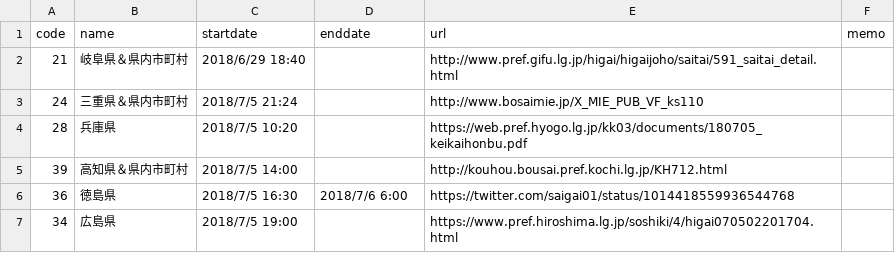
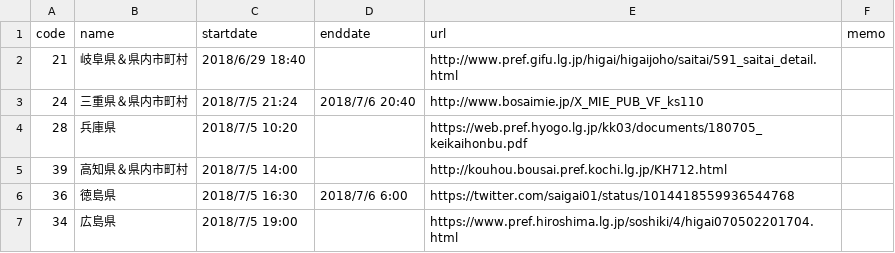
Before and after one commit to tosseto/201807heavyrain, a CSV file: DisasterCountermeasuresOffice.csv, drawn as a sheet; only a part is shown.

Commit message:
Update DisasterCountermeasuresOffice.csv

```diff
--- a/DisasterCountermeasuresOffice.csv
+++ b/DisasterCountermeasuresOffice.csv
@@ -2,3 +2,3 @@
 21,岐阜県＆県内市町村,2018/6/29 18:40,,http://www.pref.gifu.lg.jp/higai/higaijoho/saitai/591_saitai_detail.html,
-24,三重県＆県内市町村,2018/7/5 21:24,,http://www.bosaimie.jp/X_MIE_PUB_VF_ks110,
+24,三重県＆県内市町村,2018/7/5 21:24,2018/7/6 20:40,http://www.bosaimie.jp/X_MIE_PUB_VF_ks110,
 28,兵庫県,2018/7/5 10:20,,https://web.pref.hyogo.lg.jp/kk03/documents/180705_keikaihonbu.pdf,
```
